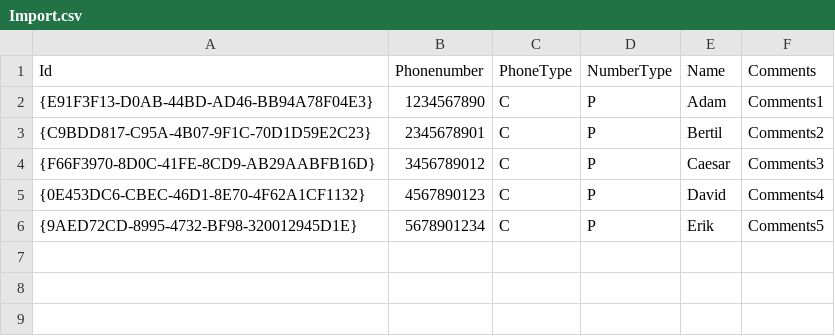
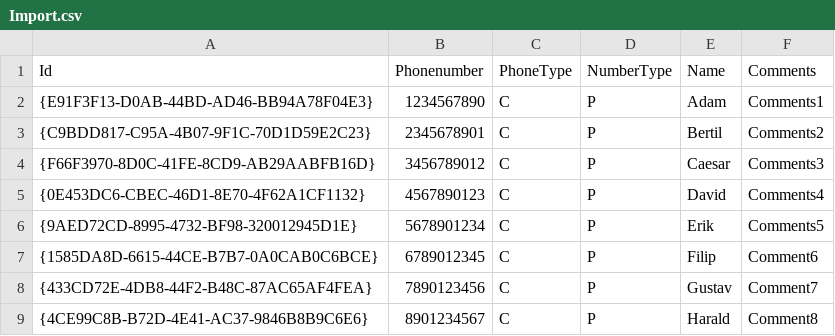
Before and after one commit to LennartAJansson/Examples, a CSV file: ExcelImport/Import.csv, drawn as a sheet.

```diff
--- a/ExcelImport/Import.csv
+++ b/ExcelImport/Import.csv
@@ -6 +6,4 @@
 {9AED72CD-8995-4732-BF98-320012945D1E};5678901234;C;P;Erik;Comments5
+{1585DA8D-6615-44CE-B7B7-0A0CAB0C6BCE};6789012345;C;P;Filip;Comment6
+{433CD72E-4DB8-44F2-B48C-87AC65AF4FEA};7890123456;C;P;Gustav;Comment7
+{4CE99C8B-B72D-4E41-AC37-9846B8B9C6E6};8901234567;C;P;Harald;Comment8
```
Also changed, not shown: 4 other files.
